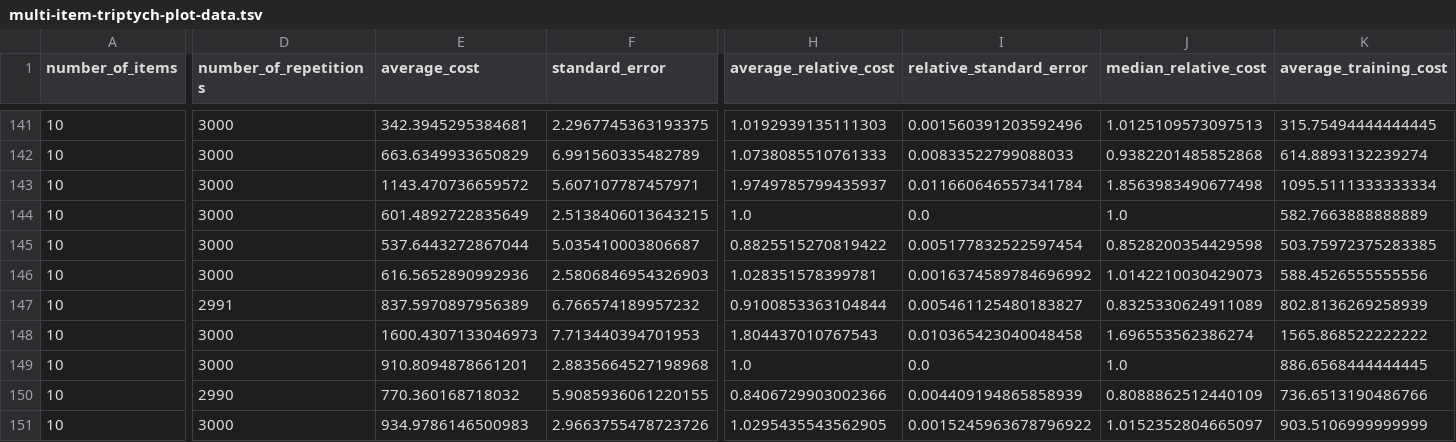
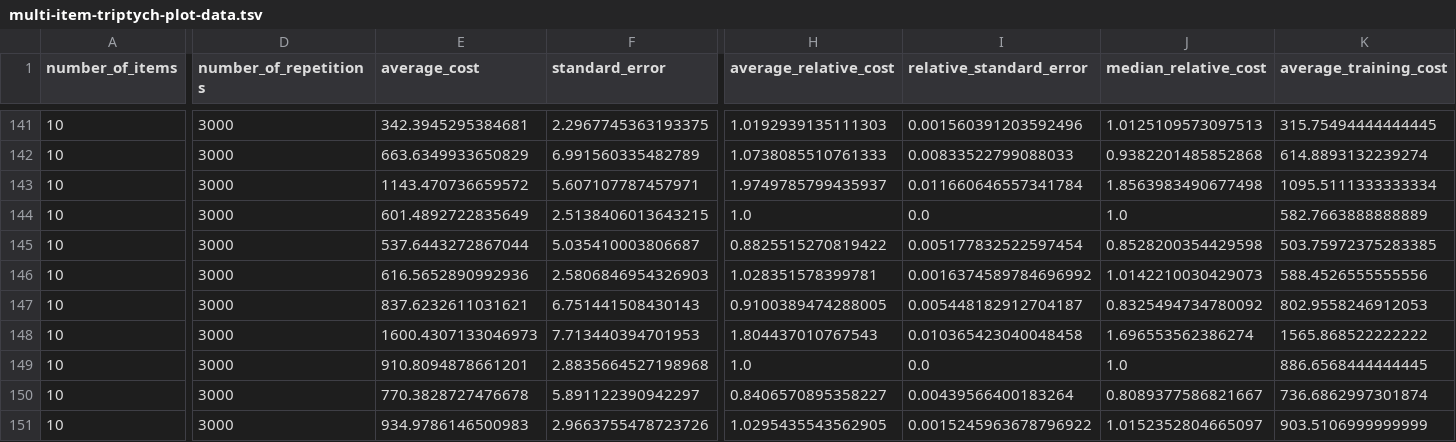
Before and after one commit to dominickeehan/dont-look-back-in-anger, a TSV file: multi-item-triptych-plot-data.tsv, drawn as a sheet; only a part is shown, gaps mark what is left out; the diff covers the shown part only; the diff names each change by its address in the sheet, - before the commit and + after, or states it on an @@ line.

```diff
--- a/multi-item-triptych-plot-data.tsv
+++ b/multi-item-triptych-plot-data.tsv
-D147 (number_of_repetitions): 2991
+D147 (number_of_repetitions): 3000
-E147 (average_cost): 837.5970897956389
+E147 (average_cost): 837.6232611031621
-F147 (standard_error): 6.766574189957232
+F147 (standard_error): 6.751441508430143
-H147 (average_relative_cost): 0.9100853363104844
+H147 (average_relative_cost): 0.9100389474288005
-I147 (relative_standard_error): 0.005461125480183827
+I147 (relative_standard_error): 0.005448182912704187
-J147 (median_relative_cost): 0.8325330624911089
+J147 (median_relative_cost): 0.8325494734780092
-K147 (average_training_cost): 802.8136269258939
+K147 (average_training_cost): 802.9558246912053
-D150 (number_of_repetitions): 2990
+D150 (number_of_repetitions): 3000
-E150 (average_cost): 770.360168718032
+E150 (average_cost): 770.3828727476678
-F150 (standard_error): 5.9085936061220155
+F150 (standard_error): 5.891122390942297
-H150 (average_relative_cost): 0.8406729903002366
+H150 (average_relative_cost): 0.8406570895358227
-I150 (relative_standard_error): 0.004409194865858939
+I150 (relative_standard_error): 0.00439566400183264
-J150 (median_relative_cost): 0.8088862512440109
+J150 (median_relative_cost): 0.8089377586821667
-K150 (average_training_cost): 736.6513190486766
+K150 (average_training_cost): 736.6862997301874
```
Also changed, not shown: 1 edited cell elsewhere in this file, 8 other files.
